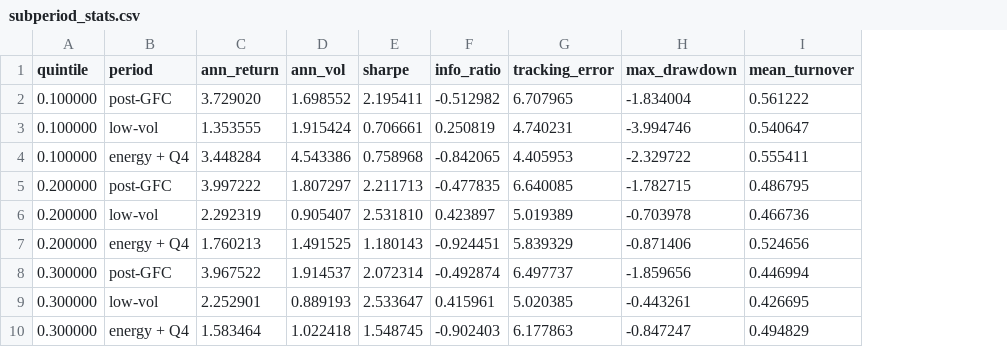
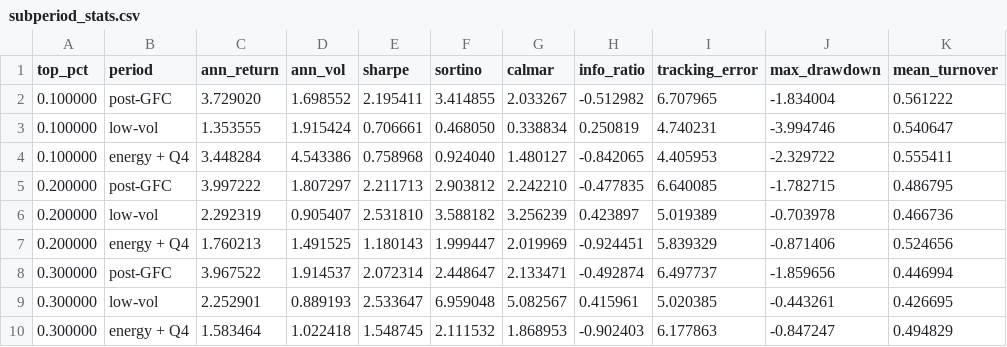
Before and after one commit to samwmoss/systematic-credit-model, a CSV file: outputs/csv/subperiod_stats.csv, drawn as a sheet; only a part is shown; the diff names each change by its address in the sheet, - before the commit and + after, or states it on an @@ line.

```diff
--- a/outputs/csv/subperiod_stats.csv
+++ b/outputs/csv/subperiod_stats.csv
+column F (sortino), rows 2-10: 3.414855 | 0.468050 | 0.924040 | 2.903812 | 3.588182 | 1.999447 | 2.448647 | 6.959048 | 2.111532
+column G (calmar), rows 2-10: 2.033267 | 0.338834 | 1.480127 | 2.242210 | 3.256239 | 2.019969 | 2.133471 | 5.082567 | 1.868953
-A1: quintile
+A1: top_pct
```
Also changed, not shown: outputs/csv/exposure_decomp.csv, outputs/csv/monthly_returns.csv, 15 other files.
